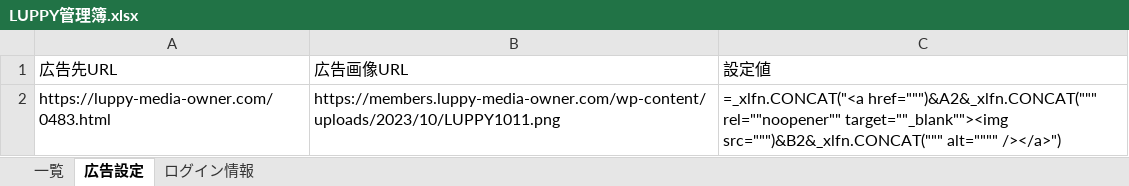
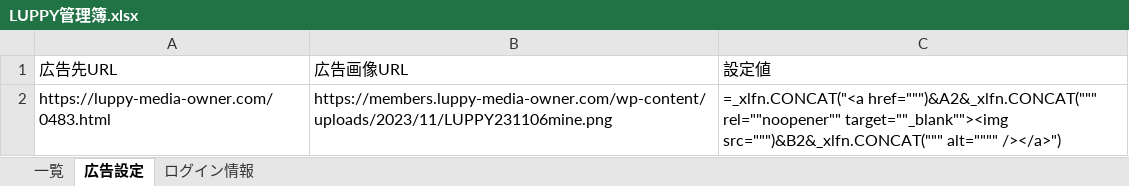
Before and after one commit to atsu0124shi/WorkFolder, an Excel workbook: 作業フォルダー/LUPPY/Luupy自動貼り換え作業/bin/Debug/LUPPY管理簿.xlsx, sheet 広告設定, drawn as a sheet; values as stored, in another font and other column widths than the file's, no borders; formulas without a stored value are shown as written; table styles not drawn; the diff names each change by its address in the sheet, - before the commit and + after, or states it on an @@ line.

Commit message:
更新

```diff
--- a/作業フォルダー/LUPPY/Luupy自動貼り換え作業/bin/Debug/LUPPY管理簿.xlsx (sheet 広告設定)
+++ b/作業フォルダー/LUPPY/Luupy自動貼り換え作業/bin/Debug/LUPPY管理簿.xlsx (sheet 広告設定)
-B2: https://members.luppy-media-owner.com/wp-content/uploads/2023/10/LUPPY1011.png
+B2: https://members.luppy-media-owner.com/wp-content/uploads/2023/11/LUPPY231106mine.png
```
